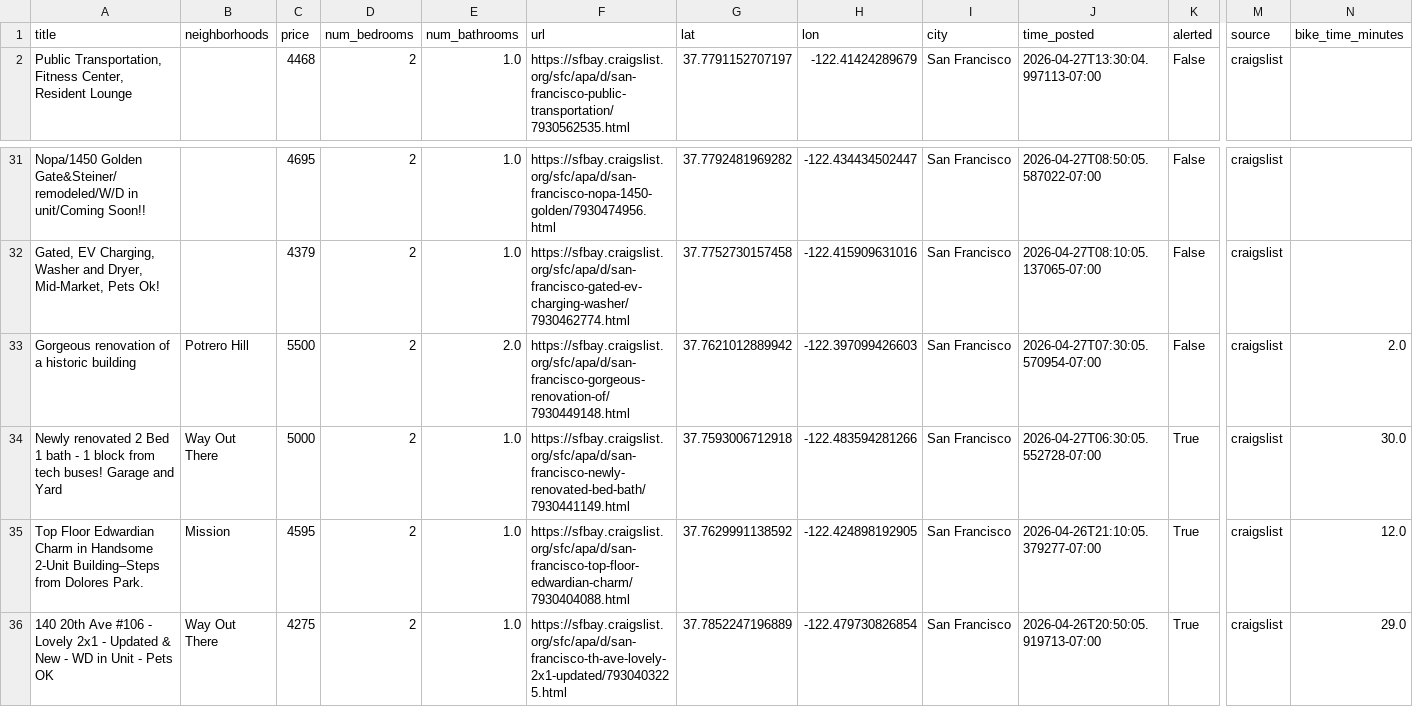
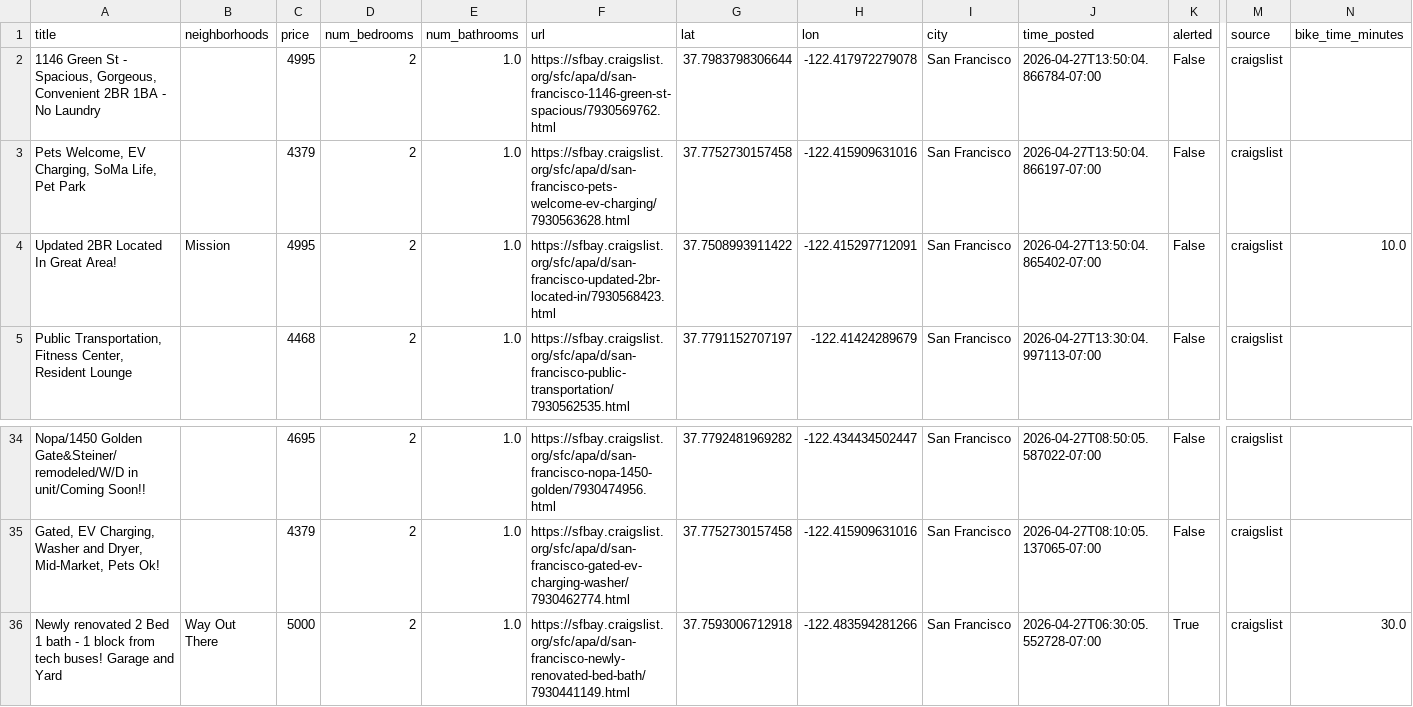
Before and after one commit to dHbdHbdHb/craigslist_alert, a CSV file: craigslist_data/listings_active.csv, drawn as a sheet; only a part is shown, gaps mark what is left out; the shorter side is filled out with more unchanged rows; removed rows and columns are numbered as before the commit, all else as after; rows hold the shown columns only; the diff names each change by its address in the sheet, - before the commit and + after, or states it on an @@ line.

Commit message:
Auto-update listings: 2026-04-27 13:52:06

```diff
--- a/craigslist_data/listings_active.csv
+++ b/craigslist_data/listings_active.csv
+row 2: 1146 Green St - Spacious, Gorgeous, Convenient 2BR 1BA - No Laundry |  | 4995 | 2 | 1.0 | https://sfbay.craigslist.org/sfc/apa/d/san-francisco-1146-green-st-spacious/7930569762.html | 37.7983798306644 | -122.417972279078 | San Francisco | 2026-04-27T13:50:04.866784-07:00 | False | craigslist
+row 3: Pets Welcome, EV Charging, SoMa Life, Pet Park |  | 4379 | 2 | 1.0 | https://sfbay.craigslist.org/sfc/apa/d/san-francisco-pets-welcome-ev-charging/7930563628.html | 37.7752730157458 | -122.415909631016 | San Francisco | 2026-04-27T13:50:04.866197-07:00 | False | craigslist
+row 4: Updated 2BR Located In Great Area! | Mission | 4995 | 2 | 1.0 | https://sfbay.craigslist.org/sfc/apa/d/san-francisco-updated-2br-located-in/7930568423.html | 37.7508993911422 | -122.415297712091 | San Francisco | 2026-04-27T13:50:04.865402-07:00 | False | craigslist | 10.0
-row 33: Gorgeous renovation of a historic building | Potrero Hill | 5500 | 2 | 2.0 | https://sfbay.craigslist.org/sfc/apa/d/san-francisco-gorgeous-renovation-of/7930449148.html | 37.7621012889942 | -122.397099426603 | San Francisco | 2026-04-27T07:30:05.570954-07:00 | False | craigslist | 2.0
```
Also changed, not shown: 1 other file.
